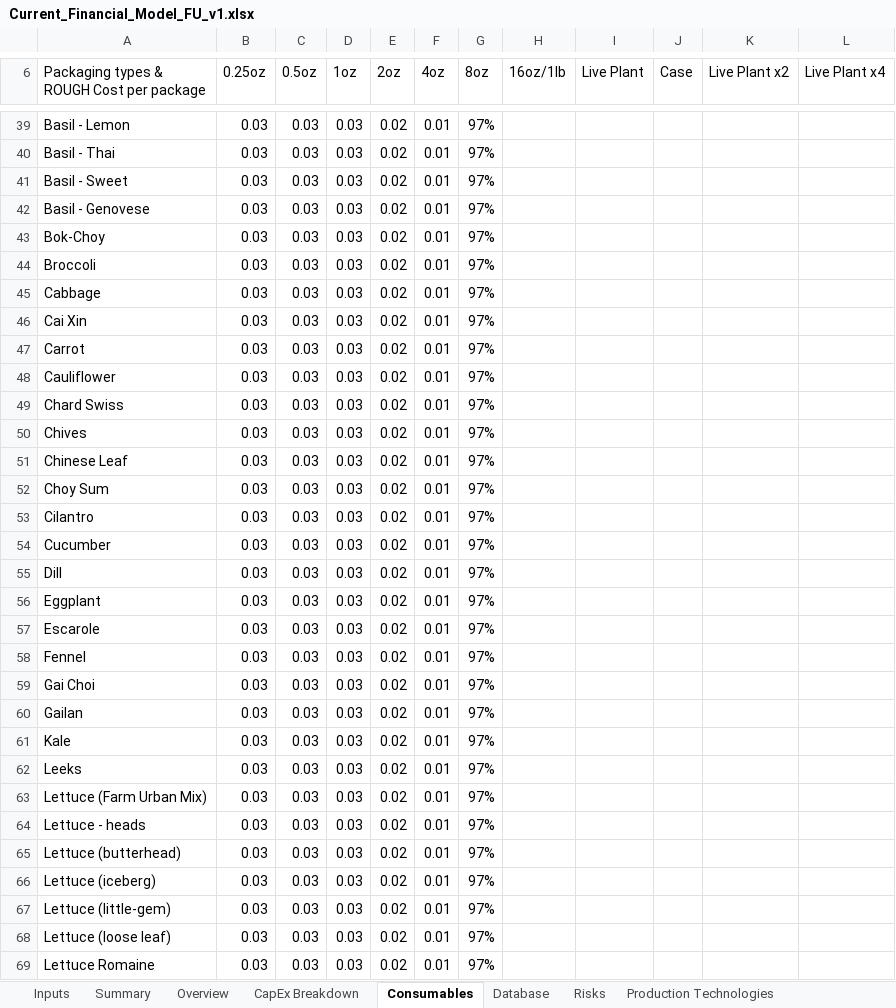
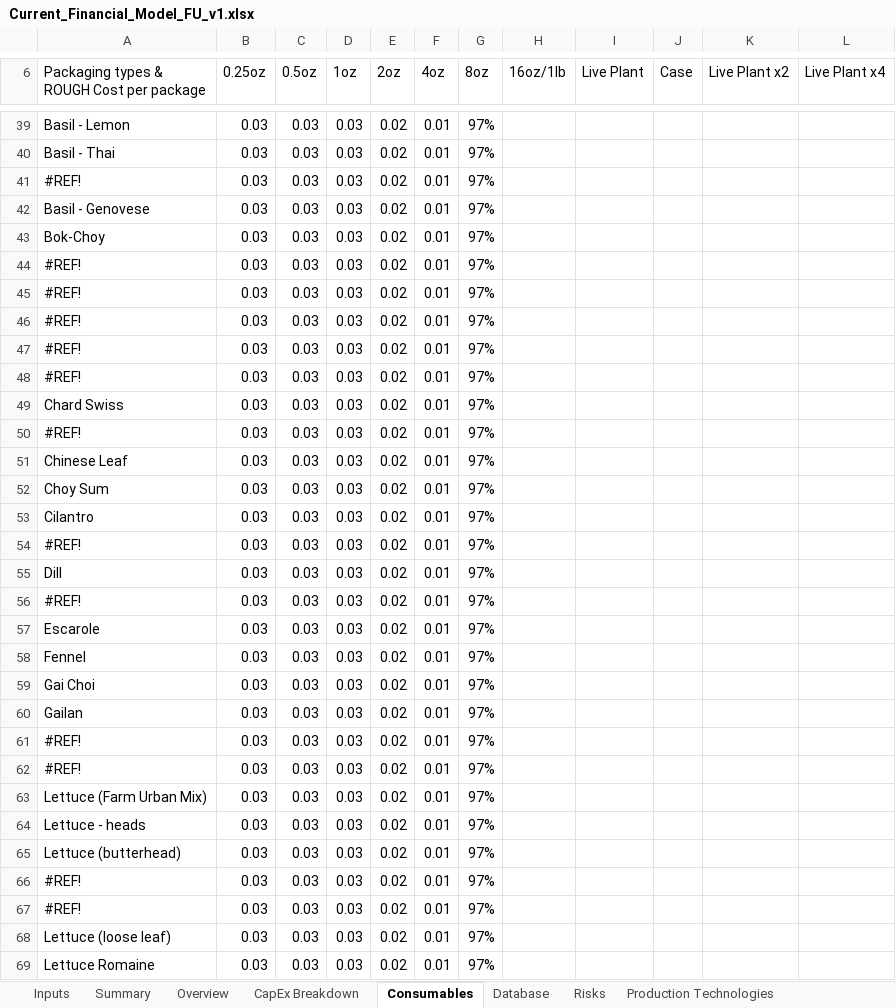
Before and after one commit to GaiaKnowledge/VerticalFarming, an Excel workbook: Current_Financial_Model_FU_v1.xlsx, sheet Consumables, drawn as a sheet; only a part is shown, gaps mark what is left out; values as stored, in another font and other column widths than the file's, no cell formats; conditional formats not drawn; the diff covers the shown part only; the diff names each change by its address in the sheet, - before the commit and + after, or states it on an @@ line.

```diff
--- a/Current_Financial_Model_FU_v1.xlsx (sheet Consumables)
+++ b/Current_Financial_Model_FU_v1.xlsx (sheet Consumables)
-A41: Basil - Sweet
+A41: #REF!
-A44: Broccoli
+A44: #REF!
-A45: Cabbage
+A45: #REF!
-A46: Cai Xin
+A46: #REF!
-A47: Carrot
+A47: #REF!
-A48: Cauliflower
+A48: #REF!
-A50: Chives
+A50: #REF!
-A54: Cucumber
+A54: #REF!
-A56: Eggplant
+A56: #REF!
-A61: Kale
+A61: #REF!
-A62: Leeks
+A62: #REF!
-A66: Lettuce (iceberg)
+A66: #REF!
-A67: Lettuce (little-gem)
+A67: #REF!
```
Also changed, not shown: 18 edited cells elsewhere in this sheet, sheet Database, sheet Overview, sheet Summary, sheet CapEx Breakdown, sheet Inputs, cell formats, formulas that keep their value, charts or pictures, Current_Financial_Model.xlsx, Current_Financial_Model_JP_PFAL.xlsx, 14 other files.
